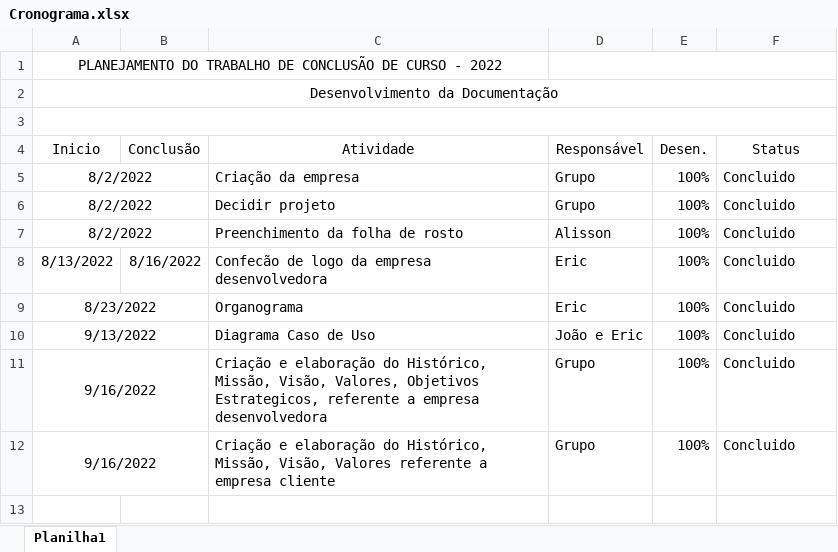
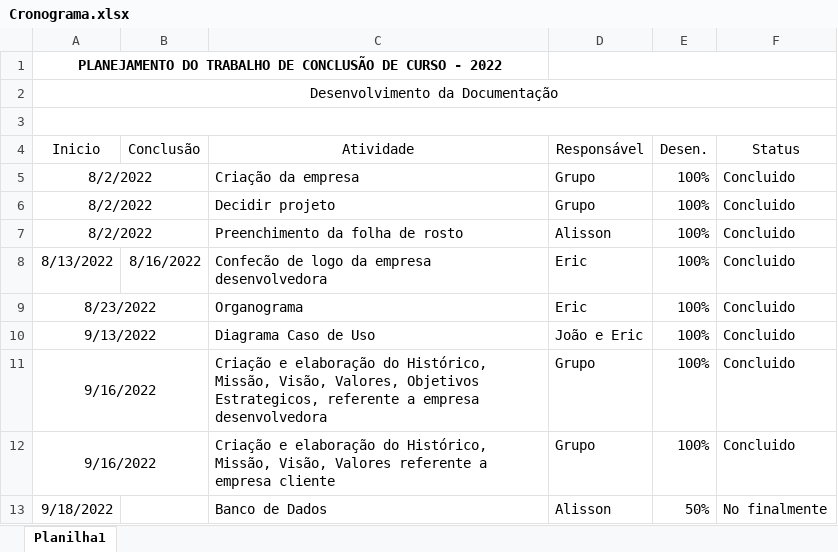
Before and after one commit to Ali-Dionisio/Etec, an Excel workbook: TCC/Cronograma.xlsx, sheet Planilha1, drawn as a sheet; values as stored, in another font and other column widths than the file's, no borders; charts and pictures not drawn; the diff names each change by its address in the sheet, - before the commit and + after, or states it on an @@ line.

Commit message:
Cronograma tcc e estudo de viabilidade

```diff
--- a/TCC/Cronograma.xlsx (sheet Planilha1)
+++ b/TCC/Cronograma.xlsx (sheet Planilha1)
-A1 bold: off
+A1 bold: on
+row 13: 9/18/2022 |  | Banco de Dados | Alisson | 50% | No finalmente
```
Also changed, not shown: charts or pictures, 1 other file.
